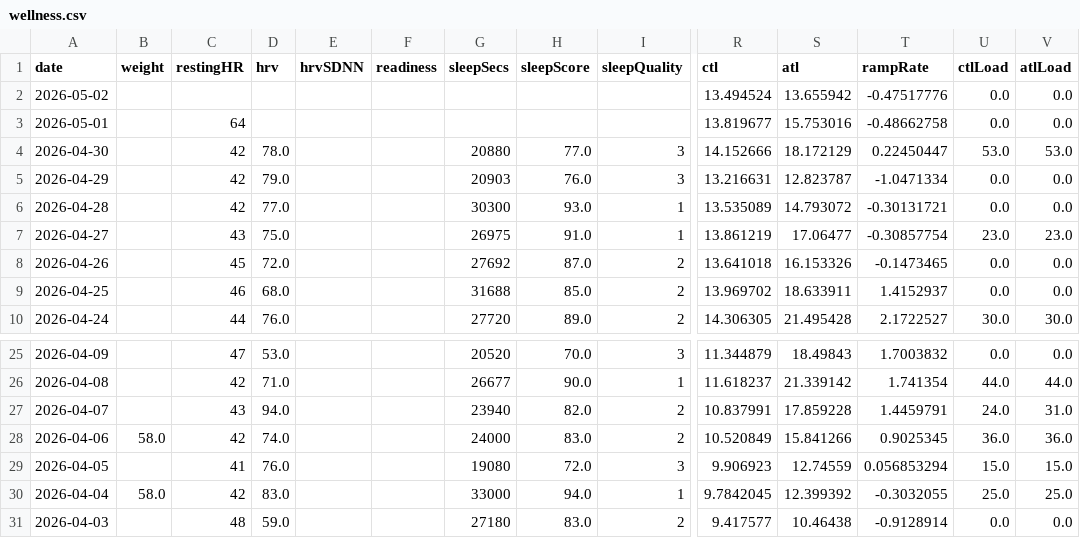
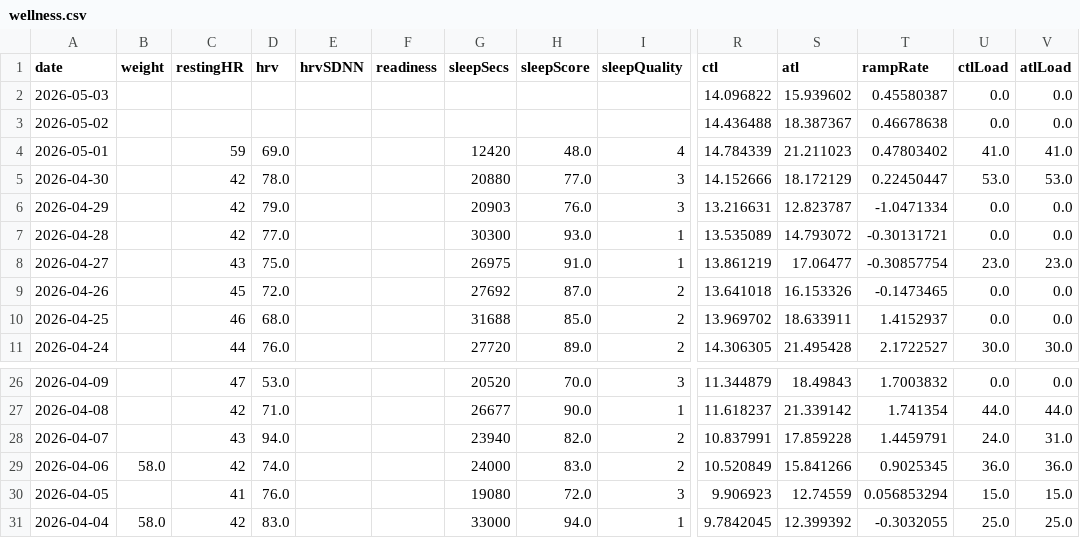
Before and after one commit to Trojon99/intervals-daily-coach, a CSV file: data/latest/wellness.csv, drawn as a sheet; only a part is shown, gaps mark what is left out; removed rows and columns are numbered as before the commit, all else as after; rows hold the shown columns only; the diff names each change by its address in the sheet, - before the commit and + after, or states it on an @@ line.

```diff
--- a/data/latest/wellness.csv
+++ b/data/latest/wellness.csv
+row 2: 2026-05-03 |  |  |  |  |  |  |  |  | 14.096822 | 15.939602 | 0.45580387 | 0.0 | 0.0
-R3 (ctl): 13.494524
+R3 (ctl): 14.436488
-S3 (atl): 13.655942
+S3 (atl): 18.387367
-T3 (rampRate): -0.47517776
+T3 (rampRate): 0.46678638
-C4 (restingHR): 64
+C4 (restingHR): 59
-D4 (hrv): (empty)
+D4 (hrv): 69.0
-G4 (sleepSecs): (empty)
+G4 (sleepSecs): 12420
-H4 (sleepScore): (empty)
+H4 (sleepScore): 48.0
-I4 (sleepQuality): (empty)
+I4 (sleepQuality): 4
-R4 (ctl): 13.819677
+R4 (ctl): 14.784339
-S4 (atl): 15.753016
+S4 (atl): 21.211023
-T4 (rampRate): -0.48662758
+T4 (rampRate): 0.47803402
-U4 (ctlLoad): 0.0
+U4 (ctlLoad): 41.0
-V4 (atlLoad): 0.0
+V4 (atlLoad): 41.0
-row 31: 2026-04-03 |  | 48 | 59.0 |  |  | 27180 | 83.0 | 2 | 9.417577 | 10.46438 | -0.9128914 | 0.0 | 0.0
```
Also changed, not shown: data/latest/activities.csv, 5 other files.
